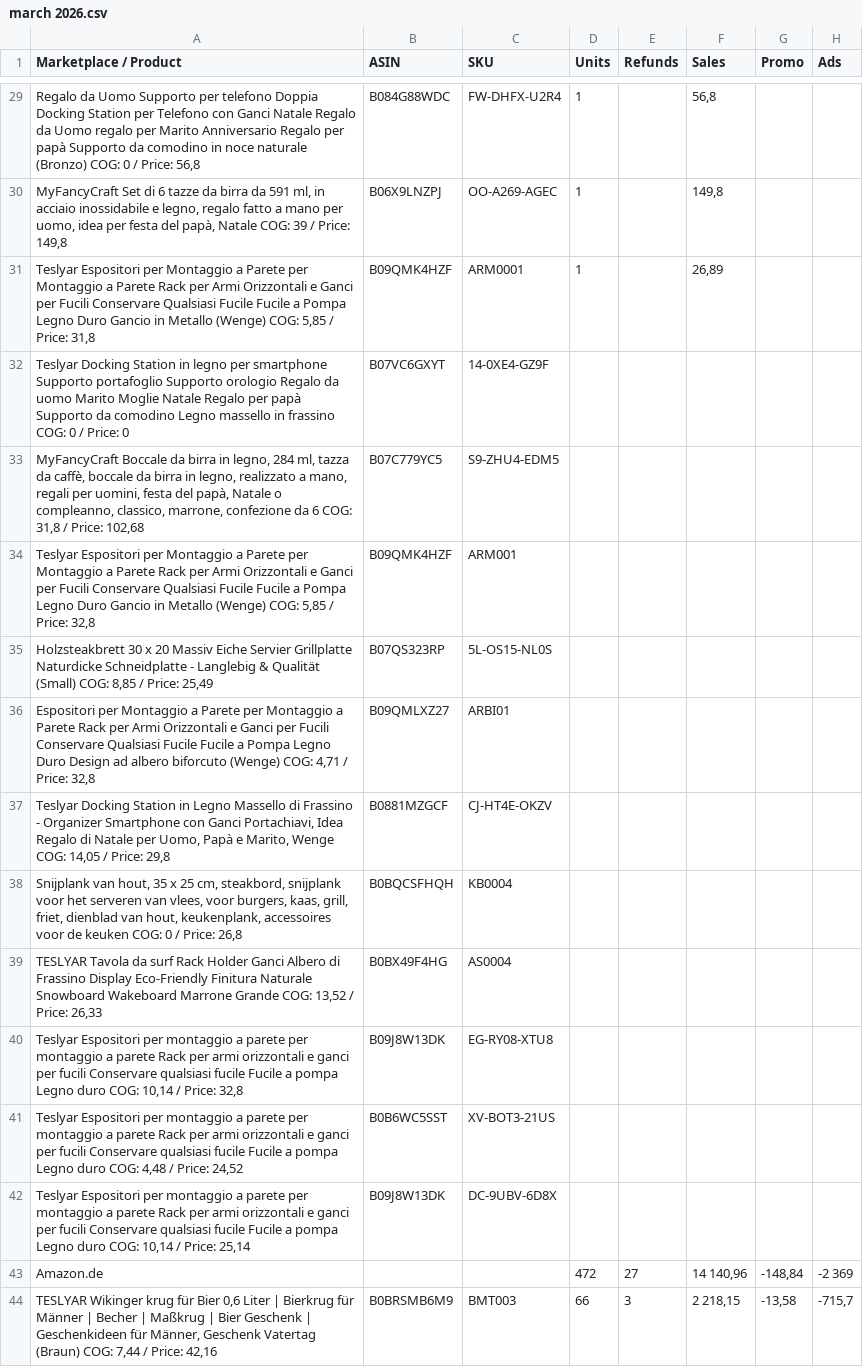
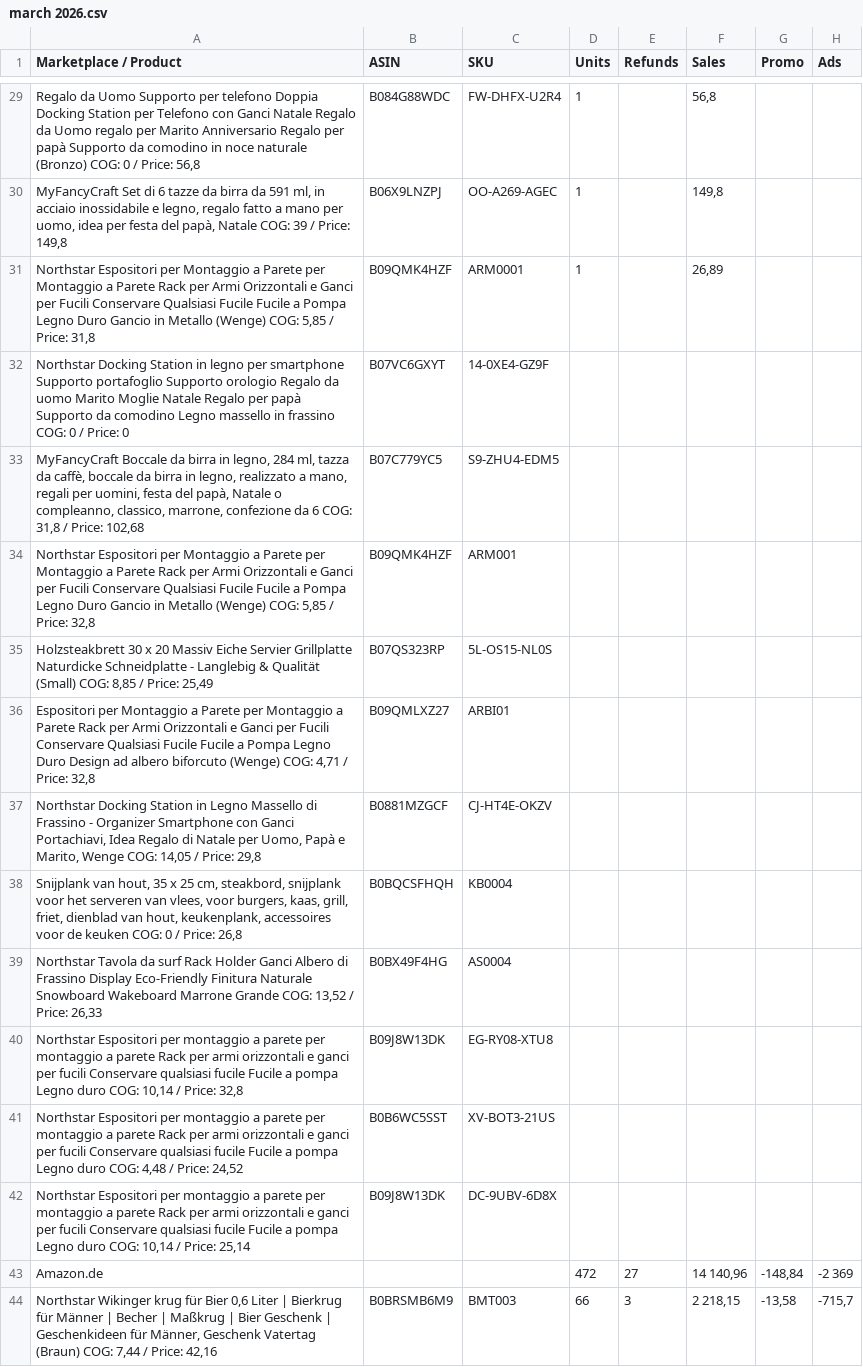
Before and after one commit to dxhod/Teslyar_project, a CSV file: data/raw/march 2026.csv, drawn as a sheet; only a part is shown, gaps mark what is left out; the diff covers the shown part only; the diff names each change by its address in the sheet, - before the commit and + after, or states it on an @@ line.

```diff
--- a/data/raw/march 2026.csv
+++ b/data/raw/march 2026.csv
-A31 (Marketplace / Product): Teslyar Espositori per…
+A31 (Marketplace / Product): Northstar Espositori per…
-A32 (Marketplace / Product): Teslyar Docking Station…
+A32 (Marketplace / Product): Northstar Docking Station…
-A34 (Marketplace / Product): Teslyar Espositori per…
+A34 (Marketplace / Product): Northstar Espositori per…
-A37 (Marketplace / Product): Teslyar Docking Station…
+A37 (Marketplace / Product): Northstar Docking Station…
-A39 (Marketplace / Product): TESLYAR Tavola da…
+A39 (Marketplace / Product): Northstar Tavola da…
-A40 (Marketplace / Product): Teslyar Espositori per…
+A40 (Marketplace / Product): Northstar Espositori per…
-A41 (Marketplace / Product): Teslyar Espositori per…
+A41 (Marketplace / Product): Northstar Espositori per…
-A42 (Marketplace / Product): Teslyar Espositori per…
+A42 (Marketplace / Product): Northstar Espositori per…
-A44 (Marketplace / Product): TESLYAR Wikinger krug…
+A44 (Marketplace / Product): Northstar Wikinger krug…
```
Also changed, not shown: 181 edited cells elsewhere in this file, data/raw/BE_April_2026.csv, data/raw/BE_March_2026.csv, 21 other files.
